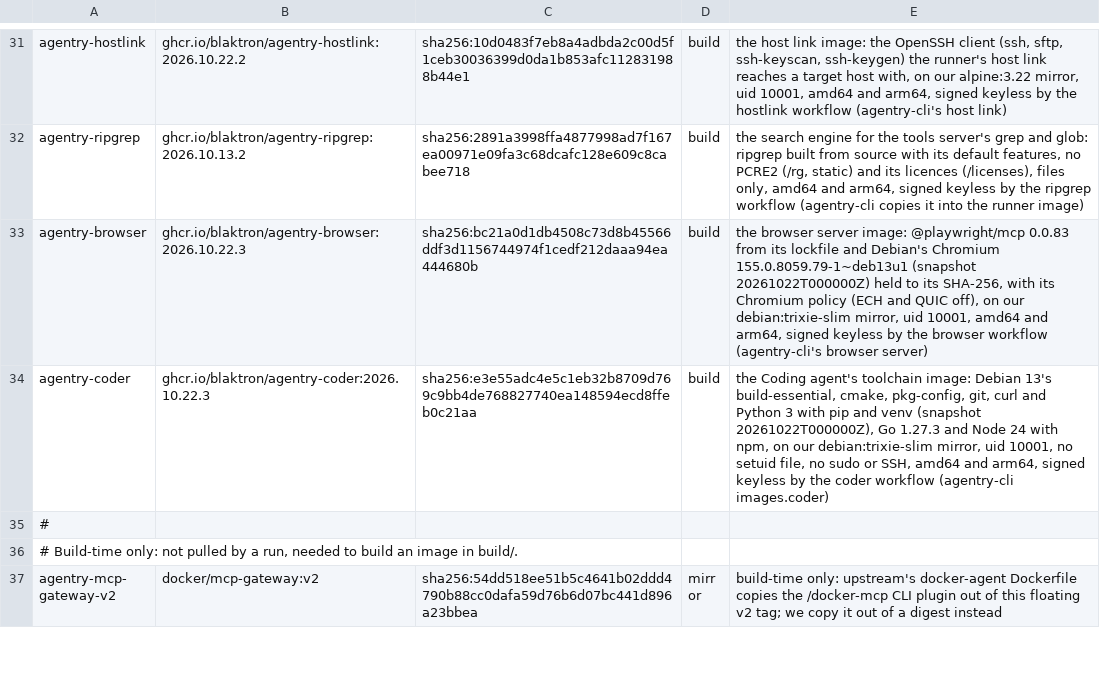
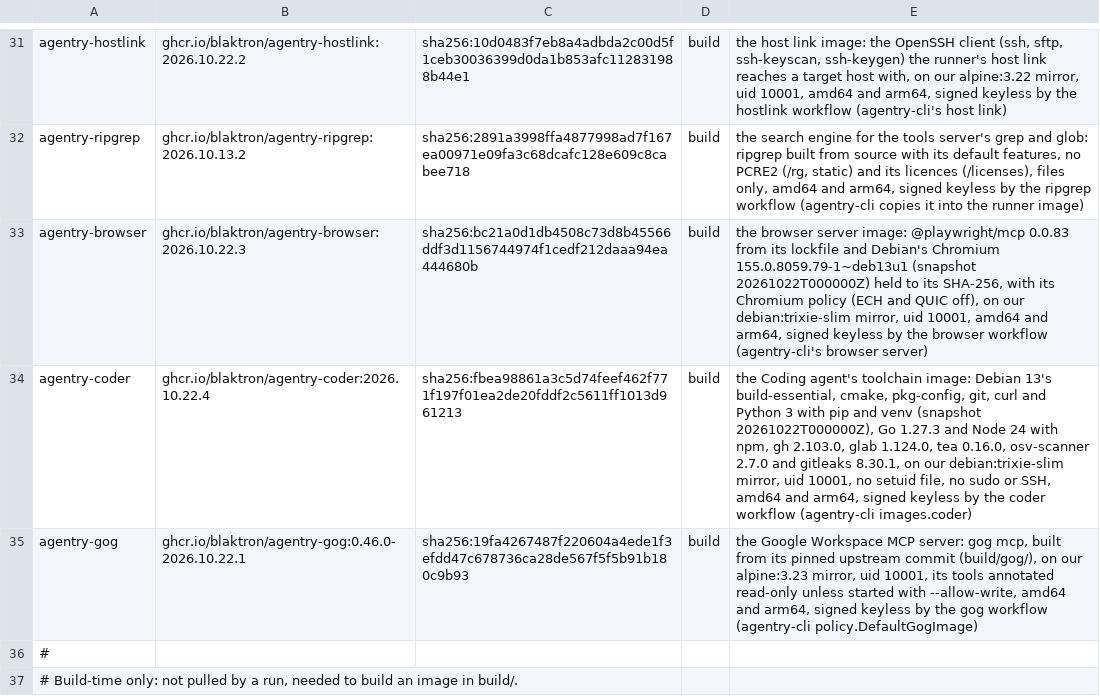
Before and after one commit to blaktron/agentry-dockerimages, a TSV file: images.tsv, drawn as a sheet; only a part is shown, gaps mark what is left out; the shorter side is filled out with more unchanged rows.

```diff
--- a/images.tsv
+++ b/images.tsv
@@ -33,3 +33,4 @@ agentry-ripgrep	ghcr.io/blaktron/agentry-ripgrep:2026.10.13.2	sha256:2891a3998ff
 agentry-browser	ghcr.io/blaktron/agentry-browser:2026.10.22.3	sha256:bc21a0d1db4508c73d8b45566ddf3d1156744974f1cedf212daaa94ea444680b	build	the browser server image: @playwright/mcp 0.0.83 from its lockfile and Debian's Chromium 155.0.8059.79-1~deb13u1 (snapshot 20261022T000000Z) held to its SHA-256, with its Chromium policy (ECH and QUIC off), on our debian:trixie-slim mirror, uid 10001, amd64 and arm64, signed keyless by the browser workflow (agentry-cli's browser server)
-agentry-coder	ghcr.io/blaktron/agentry-coder:2026.10.22.3	sha256:e3e55adc4e5c1eb32b8709d769c9bb4de768827740ea148594ecd8ffeb0c21aa	build	the Coding agent's toolchain image: Debian 13's build-essential, cmake, pkg-config, git, curl and Python 3 with pip and venv (snapshot 20261022T000000Z), Go 1.27.3 and Node 24 with npm, on our debian:trixie-slim mirror, uid 10001, no setuid file, no sudo or SSH, amd64 and arm64, signed keyless by the coder workflow (agentry-cli images.coder)
+agentry-coder	ghcr.io/blaktron/agentry-coder:2026.10.22.4	sha256:fbea98861a3c5d74feef462f771f197f01ea2de20fddf2c5611ff1013d961213	build	the Coding agent's toolchain image: Debian 13's build-essential, cmake, pkg-config, git, curl and Python 3 with pip and venv (snapshot 20261022T000000Z), Go 1.27.3 and Node 24 with npm, gh 2.103.0, glab 1.124.0, tea 0.16.0, osv-scanner 2.7.0 and gitleaks 8.30.1, on our debian:trixie-slim mirror, uid 10001, no setuid file, no sudo or SSH, amd64 and arm64, signed keyless by the coder workflow (agentry-cli images.coder)
+agentry-gog	ghcr.io/blaktron/agentry-gog:0.46.0-2026.10.22.1	sha256:19fa4267487f220604a4ede1f3efdd47c678736ca28de567f5f5b91b180c9b93	build	the Google Workspace MCP server: gog mcp, built from its pinned upstream commit (build/gog/), on our alpine:3.23 mirror, uid 10001, its tools annotated read-only unless started with --allow-write, amd64 and arm64, signed keyless by the gog workflow (agentry-cli policy.DefaultGogImage)
 #
```
